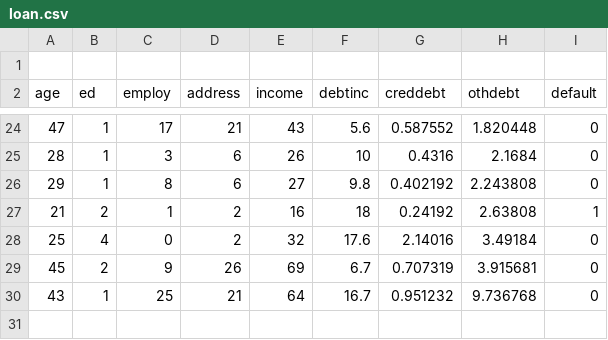
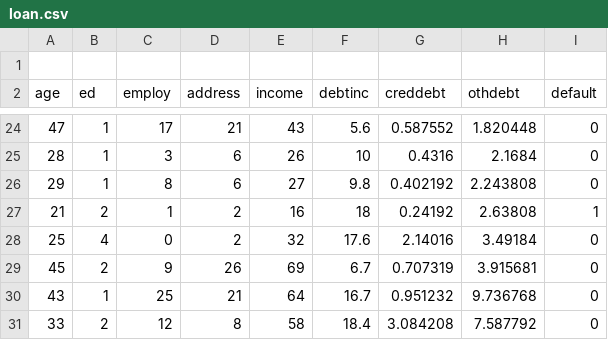
Before and after one commit to AqueeqAzam/data-science-and-machine-learning-datasets, a CSV file: loan.csv, drawn as a sheet; only a part is shown, gaps mark what is left out.

Commit message:
Update loan.csv

```diff
--- a/loan.csv
+++ b/loan.csv
@@ -30 +30,2 @@ age,ed,employ,address,income,debtinc,creddebt,othdebt,default
 43,1,25,21,64,16.7,0.951232,9.736768,0
+33,2,12,8,58,18.4,3.084208,7.587792,0
```
